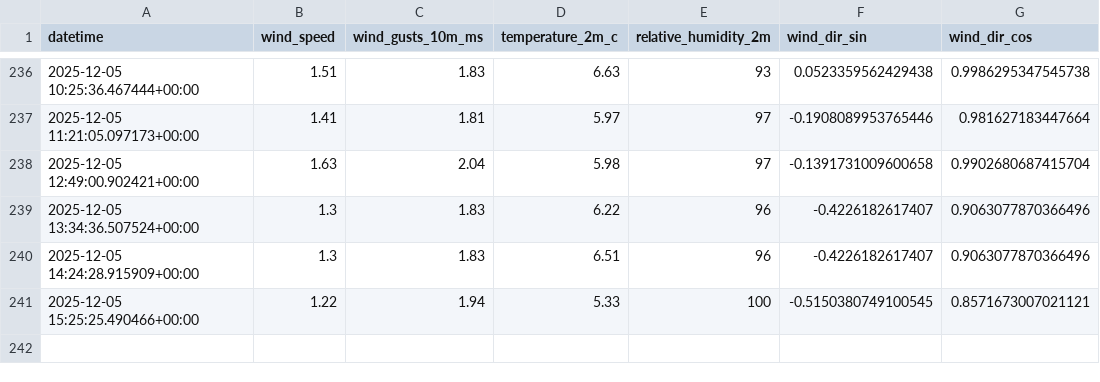
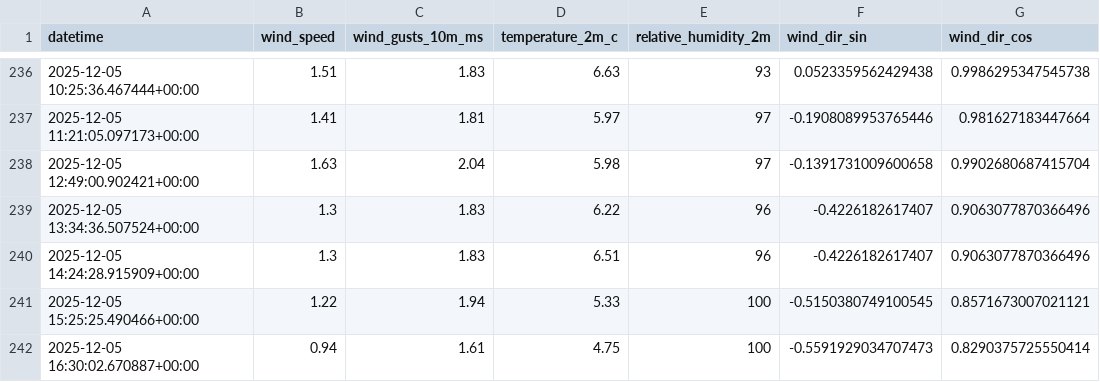
Before and after one commit to nayanananto/wind-data-pipeline, a CSV file: data/wind_data.csv, drawn as a sheet; only a part is shown, gaps mark what is left out.

```diff
--- a/data/wind_data.csv
+++ b/data/wind_data.csv
@@ -241 +241,2 @@ datetime,wind_speed,wind_gusts_10m_ms,temperature_2m_c,relative_humidity_2m,wind
 2025-12-05 15:25:25.490466+00:00,1.22,1.94,5.33,100,-0.5150380749100545,0.8571673007021121
+2025-12-05 16:30:02.670887+00:00,0.94,1.61,4.75,100,-0.5591929034707473,0.8290375725550414
```
